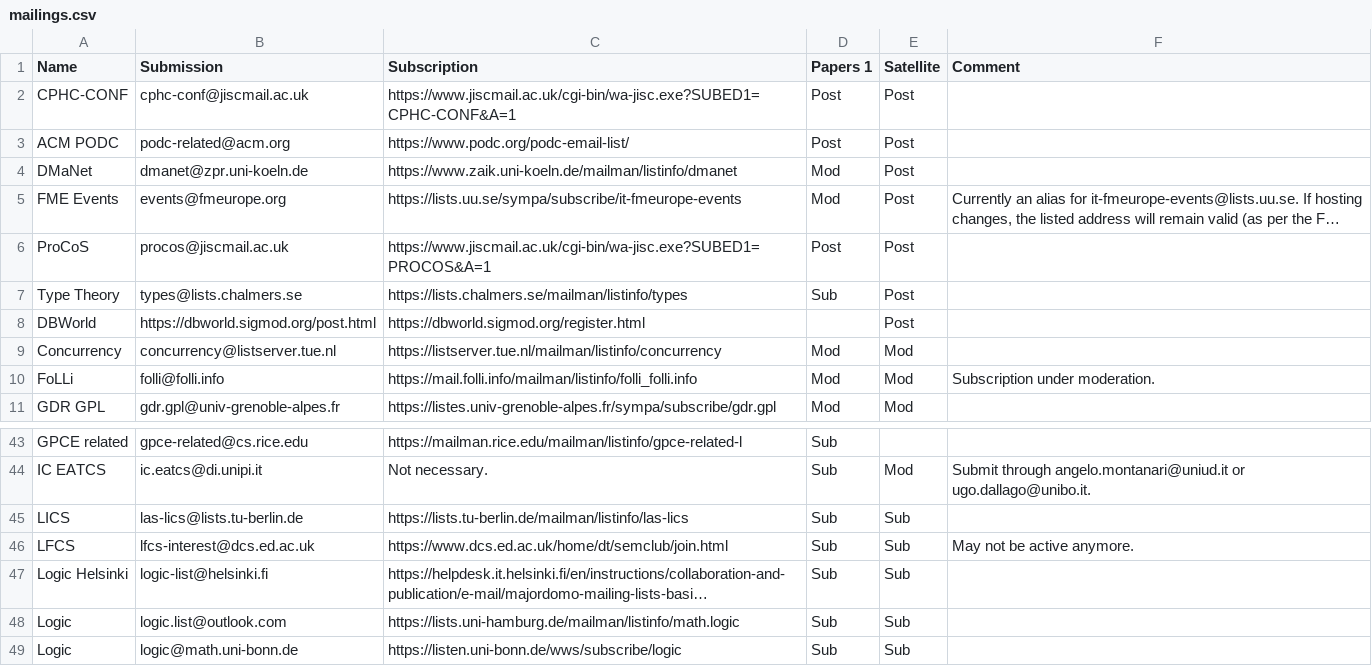
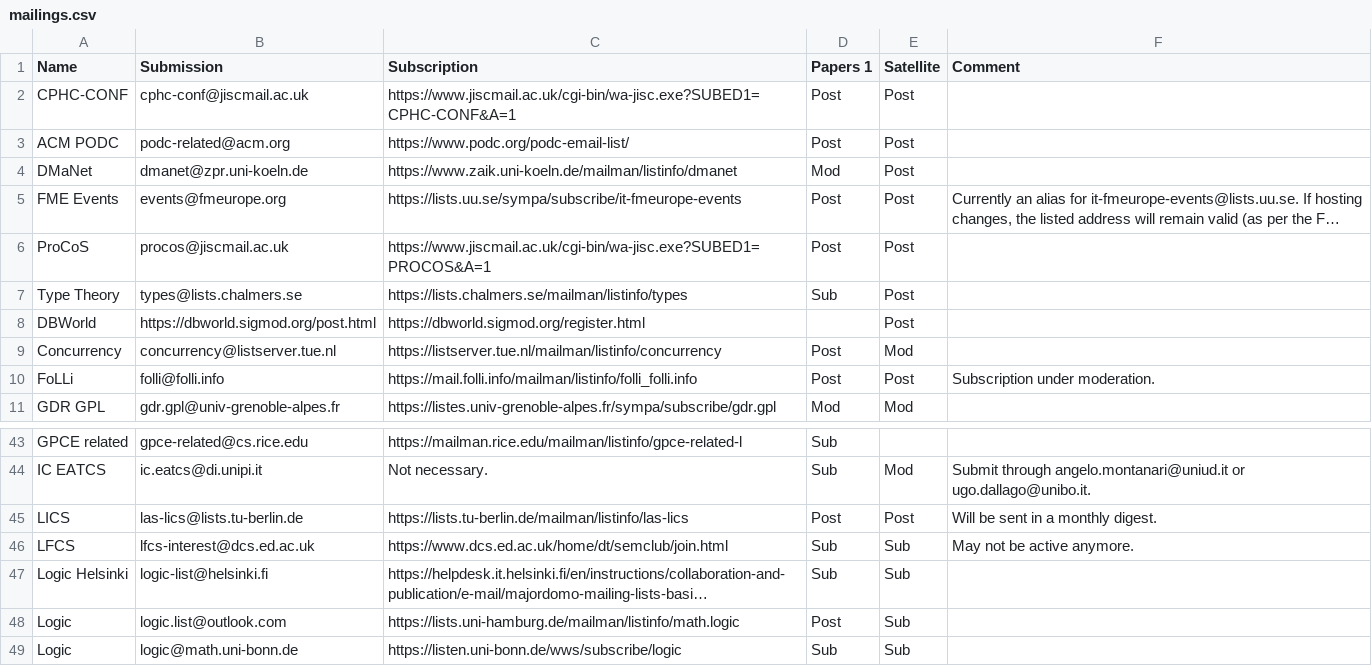
Before and after one commit to DisCoTec/discotec.github.io, a CSV file: mailings.csv, drawn as a sheet; only a part is shown, gaps mark what is left out; long unchanged cells end in …; the diff names each change by its address in the sheet, - before the commit and + after, or states it on an @@ line.

Commit message:
Mailings: update

```diff
--- a/mailings.csv
+++ b/mailings.csv
-D5 (Papers 1): Mod
+D5 (Papers 1): Post
-D9:D10 (Papers 1): Mod
+D9:D10 (Papers 1): Post
-E10 (Satellite): Mod
+E10 (Satellite): Post
-D45 (Papers 1): Sub
+D45 (Papers 1): Post
-E45 (Satellite): Sub
+E45 (Satellite): Post
-F45 (Comment): (empty)
+F45 (Comment): Will be sent in a monthly digest.
-D48 (Papers 1): Sub
+D48 (Papers 1): Post
```
